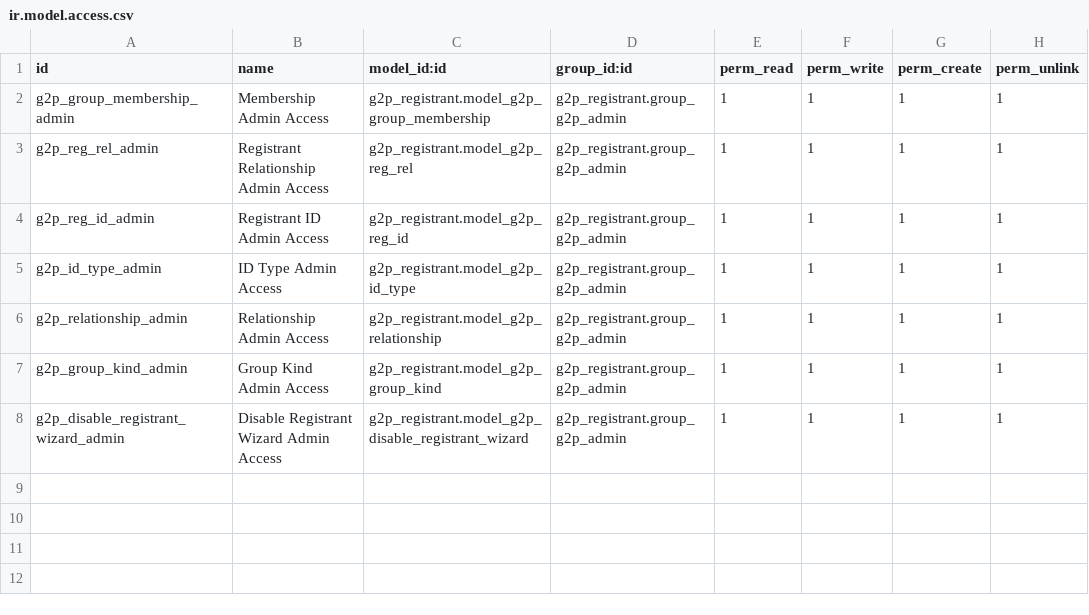
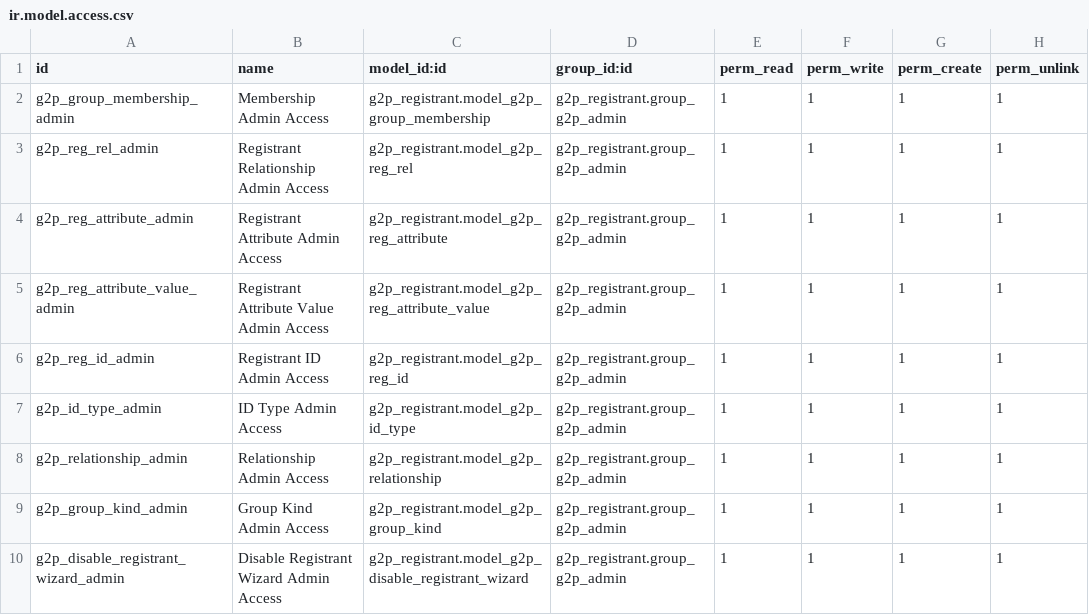
Before and after one commit to newlogic/newlogic-g2p, a CSV file: g2p_registrant/security/ir.model.access.csv, drawn as a sheet; the diff names each change by its address in the sheet, - before the commit and + after, or states it on an @@ line.

Commit message:
Add UI for additional Fields models #32

```diff
--- a/g2p_registrant/security/ir.model.access.csv
+++ b/g2p_registrant/security/ir.model.access.csv
+row 4: g2p_reg_attribute_admin | Registrant Attribute Admin Access | g2p_registrant.model_g2p_reg_attribute | g2p_registrant.group_g2p_admin | 1 | 1 | 1 | 1
+row 5: g2p_reg_attribute_value_admin | Registrant Attribute Value Admin Access | g2p_registrant.model_g2p_reg_attribute_value | g2p_registrant.group_g2p_admin | 1 | 1 | 1 | 1
```
Also changed, not shown: 11 other files.
